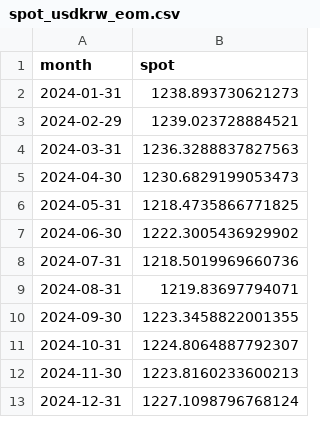
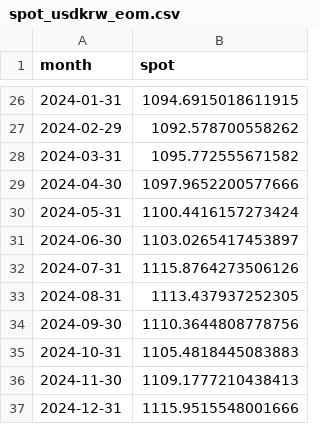
Before and after one commit to sumin9716/IM-bank-financial-ML_project, a CSV file: data/external/spot_usdkrw_eom.csv, drawn as a sheet; only a part is shown, gaps mark what is left out; the diff covers the shown part only.

```diff
--- a/data/external/spot_usdkrw_eom.csv
+++ b/data/external/spot_usdkrw_eom.csv
@@ -2,12 +26,12 @@
-2024-01-31,1238.893730621273
-2024-02-29,1239.023728884521
-2024-03-31,1236.3288837827563
-2024-04-30,1230.6829199053473
-2024-05-31,1218.4735866771825
-2024-06-30,1222.3005436929902
-2024-07-31,1218.5019969660736
-2024-08-31,1219.83697794071
-2024-09-30,1223.3458822001355
-2024-10-31,1224.8064887792307
-2024-11-30,1223.8160233600213
-2024-12-31,1227.1098796768124
+2024-01-31,1094.6915018611915
+2024-02-29,1092.578700558262
+2024-03-31,1095.772555671582
+2024-04-30,1097.9652200577666
+2024-05-31,1100.4416157273424
+2024-06-30,1103.0265417453897
+2024-07-31,1115.8764273506126
+2024-08-31,1113.437937252305
+2024-09-30,1110.3644808778756
+2024-10-31,1105.4818445083883
+2024-11-30,1109.1777210438413
+2024-12-31,1115.9515548001666
```
Also changed, not shown: 24 added rows elsewhere in this file, data/external/kr_rates_month.csv, data/external/us_rates_month.csv, 8 other files.
